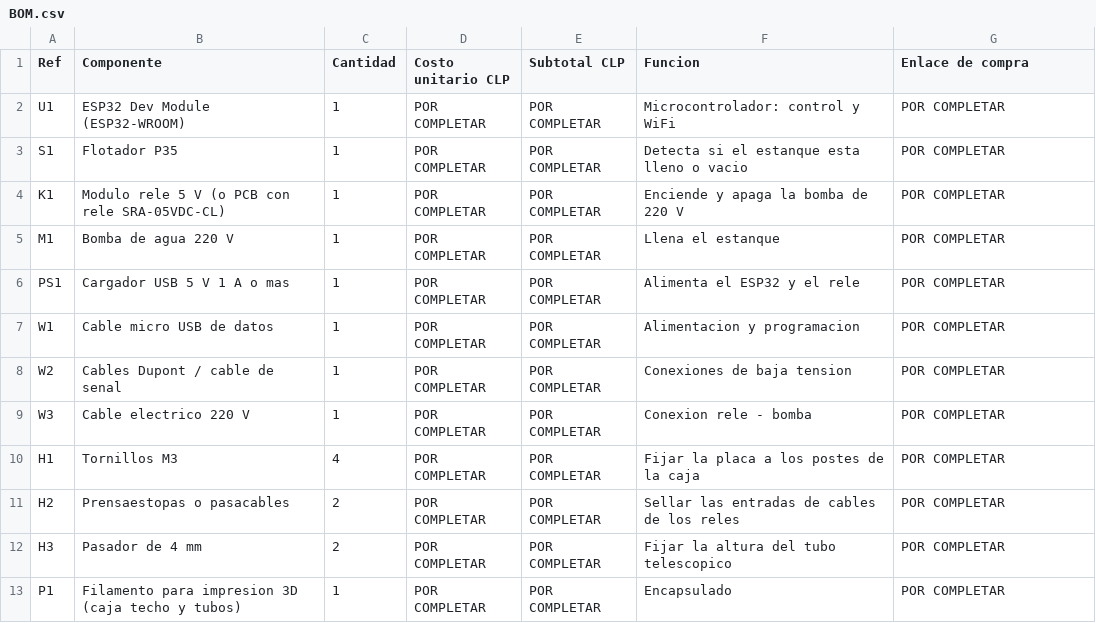
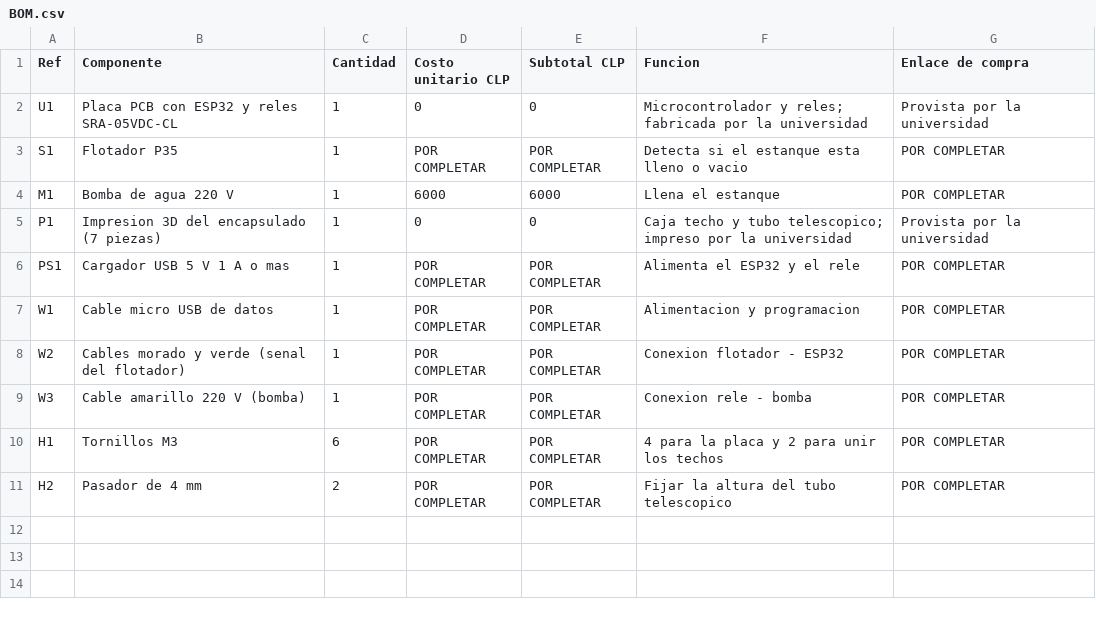
Before and after one commit to mcandela123/esp32-railway-estanque, a CSV file: hardware/bom/BOM.csv, drawn as a sheet.

```diff
--- a/hardware/bom/BOM.csv
+++ b/hardware/bom/BOM.csv
@@ -1,13 +1,11 @@
 Ref,Componente,Cantidad,Costo unitario CLP,Subtotal CLP,Funcion,Enlace de compra
-U1,ESP32 Dev Module (ESP32-WROOM),1,POR COMPLETAR,POR COMPLETAR,Microcontrolador: control y WiFi,POR COMPLETAR
+U1,Placa PCB con ESP32 y reles SRA-05VDC-CL,1,0,0,Microcontrolador y reles; fabricada por la universidad,Provista por la universidad
 S1,Flotador P35,1,POR COMPLETAR,POR COMPLETAR,Detecta si el estanque esta lleno o vacio,POR COMPLETAR
-K1,Modulo rele 5 V (o PCB con rele SRA-05VDC-CL),1,POR COMPLETAR,POR COMPLETAR,Enciende y apaga la bomba de 220 V,POR COMPLETAR
-M1,Bomba de agua 220 V,1,POR COMPLETAR,POR COMPLETAR,Llena el estanque,POR COMPLETAR
+M1,Bomba de agua 220 V,1,6000,6000,Llena el estanque,POR COMPLETAR
+P1,Impresion 3D del encapsulado (7 piezas),1,0,0,Caja techo y tubo telescopico; impreso por la universidad,Provista por la universidad
 PS1,Cargador USB 5 V 1 A o mas,1,POR COMPLETAR,POR COMPLETAR,Alimenta el ESP32 y el rele,POR COMPLETAR
 W1,Cable micro USB de datos,1,POR COMPLETAR,POR COMPLETAR,Alimentacion y programacion,POR COMPLETAR
-W2,Cables Dupont / cable de senal,1,POR COMPLETAR,POR COMPLETAR,Conexiones de baja tension,POR COMPLETAR
-W3,Cable electrico 220 V,1,POR COMPLETAR,POR COMPLETAR,Conexion rele - bomba,POR COMPLETAR
-H1,Tornillos M3,4,POR COMPLETAR,POR COMPLETAR,Fijar la placa a los postes de la caja,POR COMPLETAR
-H2,Prensaestopas o pasacables,2,POR COMPLETAR,POR COMPLETAR,Sellar las entradas de cables de los reles,POR COMPLETAR
-H3,Pasador de 4 mm,2,POR COMPLETAR,POR COMPLETAR,Fijar la altura del tubo telescopico,POR COMPLETAR
-P1,Filamento para impresion 3D (caja techo y tubos),1,POR COMPLETAR,POR COMPLETAR,Encapsulado,POR COMPLETAR
+W2,Cables morado y verde (senal del flotador),1,POR COMPLETAR,POR COMPLETAR,Conexion flotador - ESP32,POR COMPLETAR
+W3,Cable amarillo 220 V (bomba),1,POR COMPLETAR,POR COMPLETAR,Conexion rele - bomba,POR COMPLETAR
+H1,Tornillos M3,6,POR COMPLETAR,POR COMPLETAR,4 para la placa y 2 para unir los techos,POR COMPLETAR
+H2,Pasador de 4 mm,2,POR COMPLETAR,POR COMPLETAR,Fijar la altura del tubo telescopico,POR COMPLETAR
```
Also changed, not shown: 12 other files.
